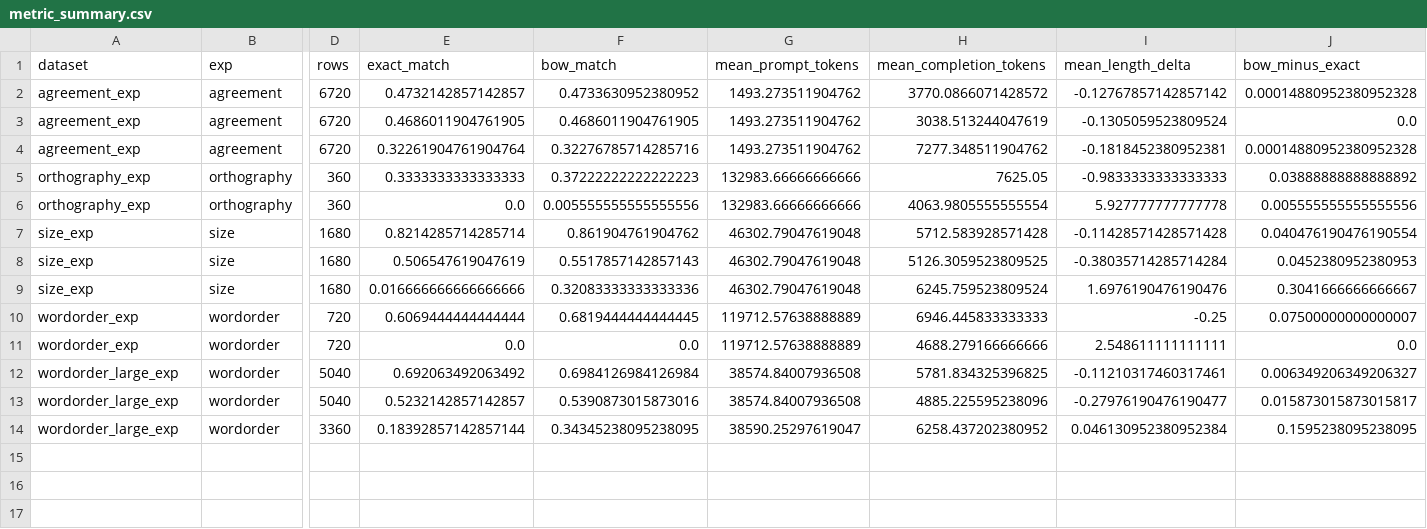
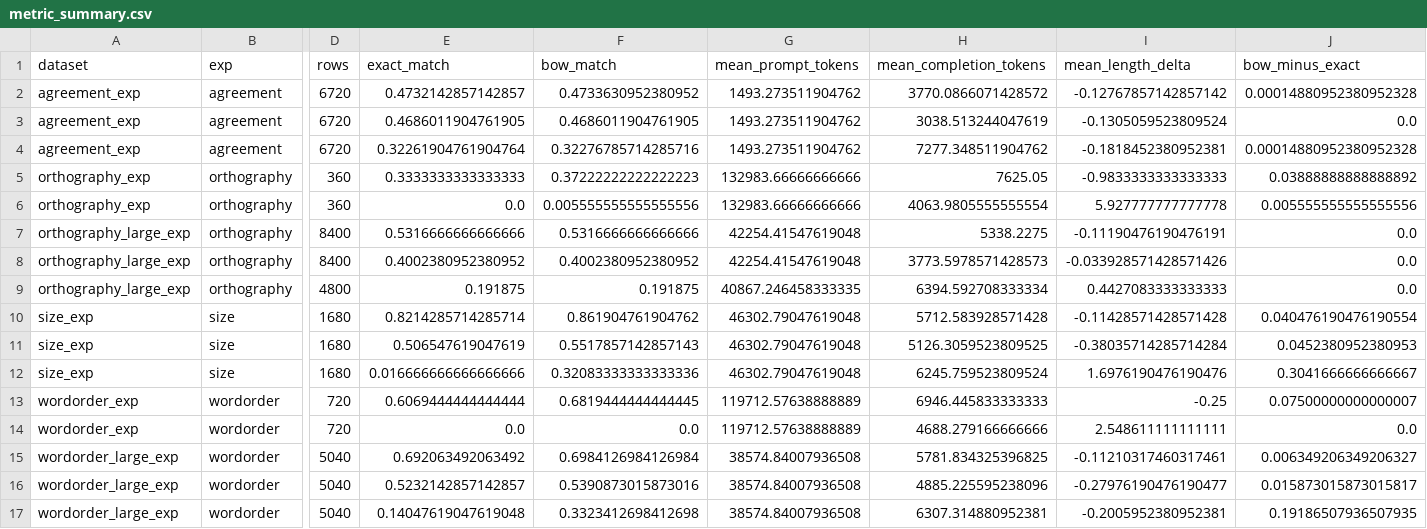
Before and after one commit to jopetty/llm-scfg, a CSV file: notebooks/cache/error-analysis/metric_summary.csv, drawn as a sheet; only a part is shown, gaps mark what is left out; addresses are those after the commit; rows hold the shown columns only; the diff names each change by its address in the sheet, - before the commit and + after, or states it on an @@ line.

```diff
--- a/notebooks/cache/error-analysis/metric_summary.csv
+++ b/notebooks/cache/error-analysis/metric_summary.csv
+row 7: orthography_large_exp | orthography | 8400 | 0.5316666666666666 | 0.5316666666666666 | 42254.41547619048 | 5338.2275 | -0.11190476190476191 | 0.0
+row 8: orthography_large_exp | orthography | 8400 | 0.4002380952380952 | 0.4002380952380952 | 42254.41547619048 | 3773.5978571428573 | -0.033928571428571426 | 0.0
+row 9: orthography_large_exp | orthography | 4800 | 0.191875 | 0.191875 | 40867.246458333335 | 6394.592708333334 | 0.4427083333333333 | 0.0
-D17 (rows): 3360
+D17 (rows): 5040
-E17 (exact_match): 0.18392857142857144
+E17 (exact_match): 0.14047619047619048
-F17 (bow_match): 0.34345238095238095
+F17 (bow_match): 0.3323412698412698
-G17 (mean_prompt_tokens): 38590.25297619047
+G17 (mean_prompt_tokens): 38574.84007936508
-H17 (mean_completion_tokens): 6258.437202380952
+H17 (mean_completion_tokens): 6307.314880952381
-I17 (mean_length_delta): 0.046130952380952384
+I17 (mean_length_delta): -0.2005952380952381
-J17 (bow_minus_exact): 0.1595238095238095
+J17 (bow_minus_exact): 0.19186507936507935
```
Also changed, not shown: notebooks/cache/error-analysis/failure_mode_summary.csv, notebooks/cache/error-analysis/orthography_summary.csv, 5 other files.
